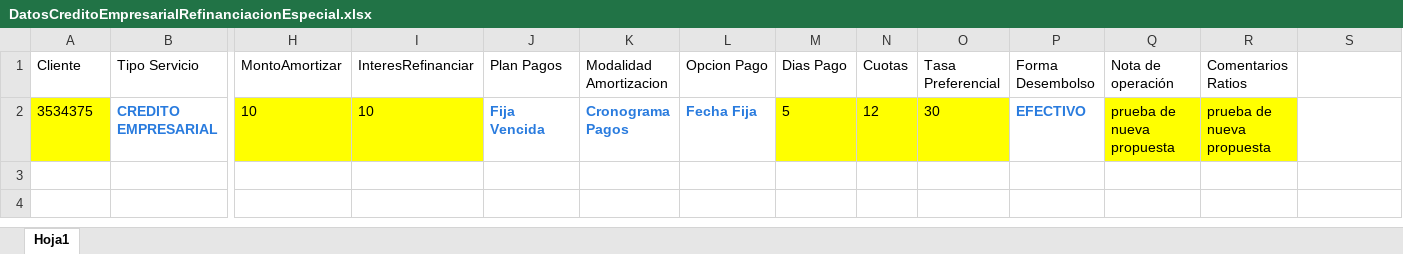
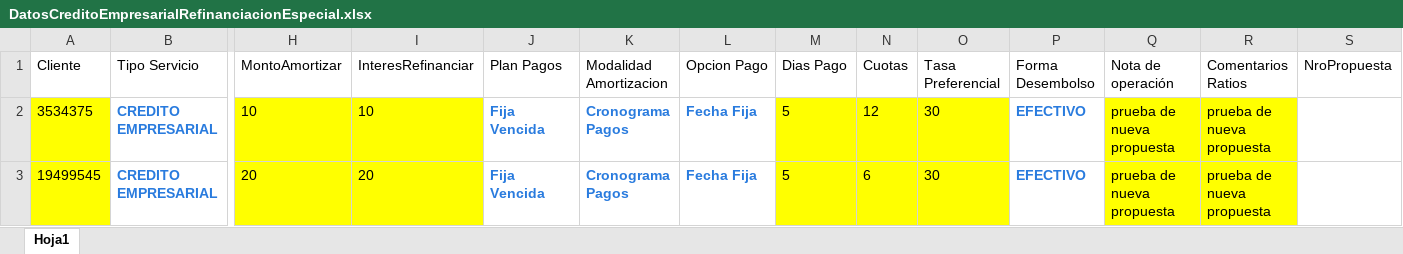
Before and after one commit to Jesus0995/CMACPiura_2022, an Excel workbook: target/DatosExcel/DatosCreditoEmpresarialRefinanciacionEspecial.xlsx, sheet Hoja1, drawn as a sheet; only a part is shown, gaps mark what is left out; values as stored, in another font and other column widths than the file's, no borders; rows hold the shown columns only; the diff names each change by its address in the sheet, - before the commit and + after, or states it on an @@ line.

Commit message:
Avance del registro Informe de Visita Verificacion jefe credito

```diff
--- a/target/DatosExcel/DatosCreditoEmpresarialRefinanciacionEspecial.xlsx (sheet Hoja1)
+++ b/target/DatosExcel/DatosCreditoEmpresarialRefinanciacionEspecial.xlsx (sheet Hoja1)
-S1: (empty)
+S1: NroPropuesta
+row 3: 19499545 | CREDITO EMPRESARIAL | 20 | 20 | Fija Vencida | Cronograma Pagos | Fecha Fija | 5 | 6 | 30 | EFECTIVO | prueba de nueva propuesta | prueba de nueva propuesta
```
Also changed, not shown: target/DatosExcel/DatosEmitirDictamenPropuestaCredito.xlsx, target/DatosExcel/DatosRegistrarInformeVisitaVerificacion.xlsx, 49 other files.
